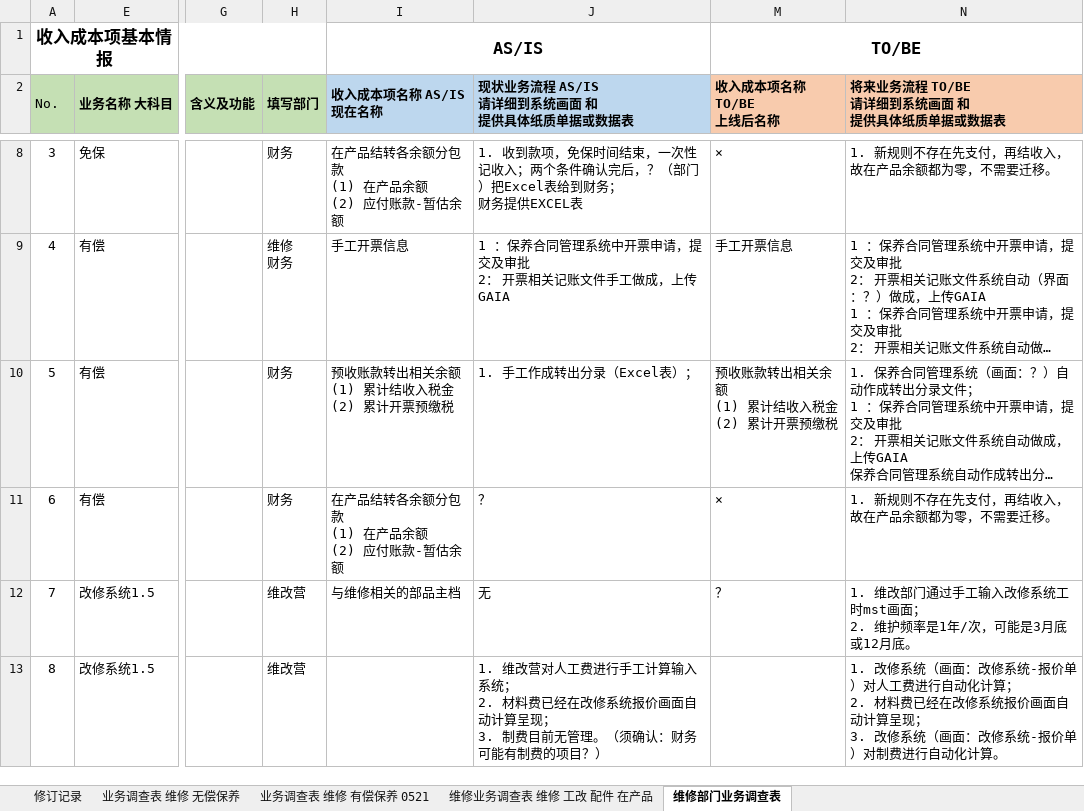
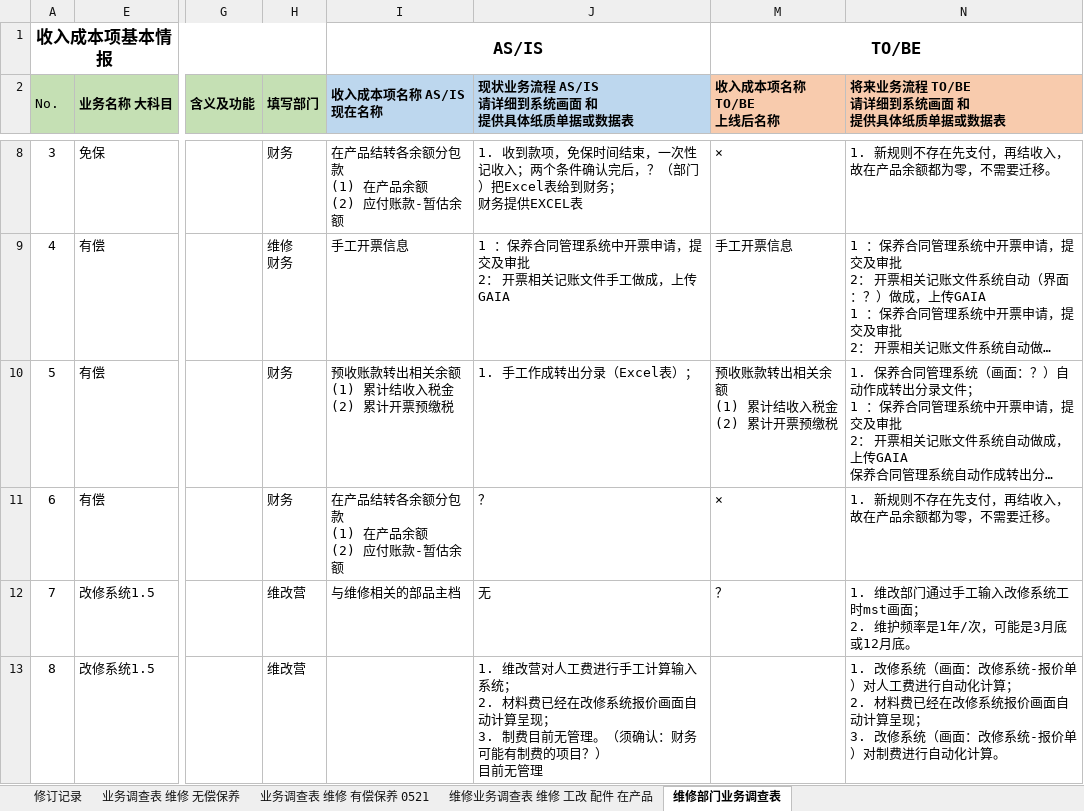
Before and after one commit to liuhao840816-lab/Toshiba, an Excel workbook: 问题/迁移数据业务调查表 20210615.xlsx, sheet 维修部门业务调查表, drawn as a sheet; only a part is shown, gaps mark what is left out; long unchanged cells end in …; values as stored, in another font and other column widths than the file's, no borders; ↵ is a line break in a cell; the diff covers the shown part only; the diff names each change by its address in the sheet, - before the commit and + after, or states it on an @@ line.

```diff
--- a/问题/迁移数据业务调查表 20210615.xlsx (sheet 维修部门业务调查表)
+++ b/问题/迁移数据业务调查表 20210615.xlsx (sheet 维修部门业务调查表)
-J13: …项目？）
+J13: …项目？） ↵ 目前无管理
```
Also changed, not shown: 2 edited cells elsewhere in this sheet, sheet 维修业务调查表 维修 工改 配件 在产品, sheet 业务调查表 维修 有偿保养 0521, sheet 业务调查表 维修 无偿保养, charts or pictures.
